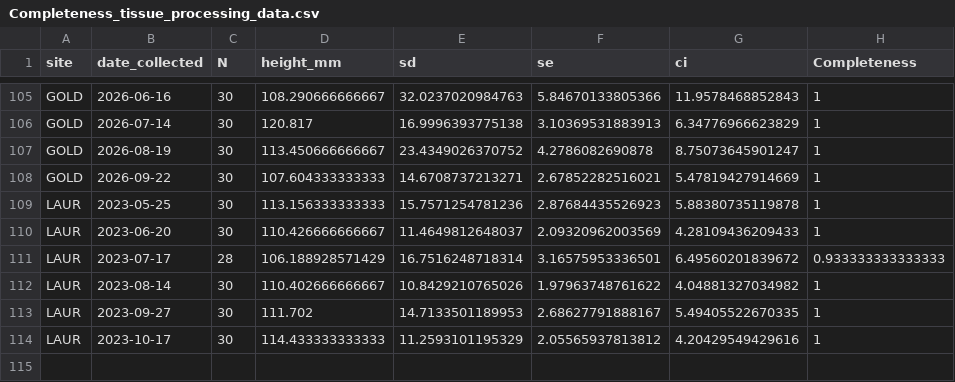
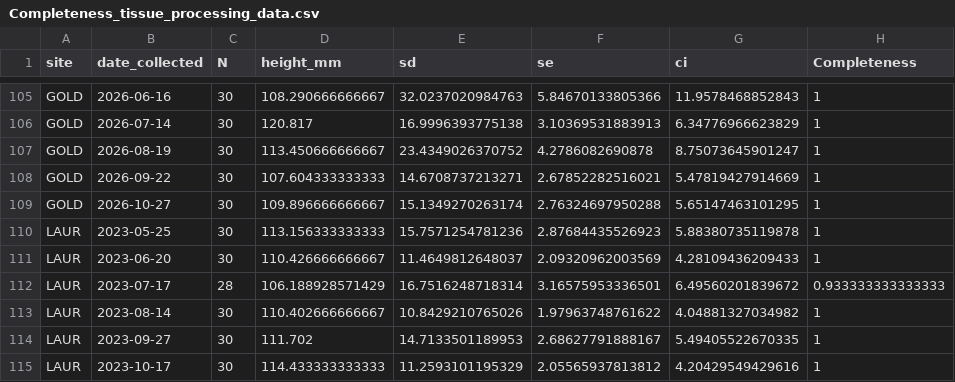
Before and after one commit to NEFSC/EAD-ASEB_EPA_LISS_Disease_Surveillance, a CSV file: Lab_Data_TissueProcessing/output/Completeness_tissue_processing_data.csv, drawn as a sheet; only a part is shown, gaps mark what is left out.

```diff
--- a/Lab_Data_TissueProcessing/output/Completeness_tissue_processing_data.csv
+++ b/Lab_Data_TissueProcessing/output/Completeness_tissue_processing_data.csv
@@ -108,2 +108,3 @@
 "GOLD",2026-09-22,30,107.604333333333,14.6708737213271,2.67852282516021,5.47819427914669,1
+"GOLD",2026-10-27,30,109.896666666667,15.1349270263174,2.76324697950288,5.65147463101295,1
 "LAUR",2023-05-25,30,113.156333333333,15.7571254781236,2.87684435526923,5.88380735119878,1
```
Also changed, not shown: Lab_Data_TissueProcessing/output/shell_pathology_counts.csv, Master_files/shell_pathology_all_data.csv, 9 other files.
